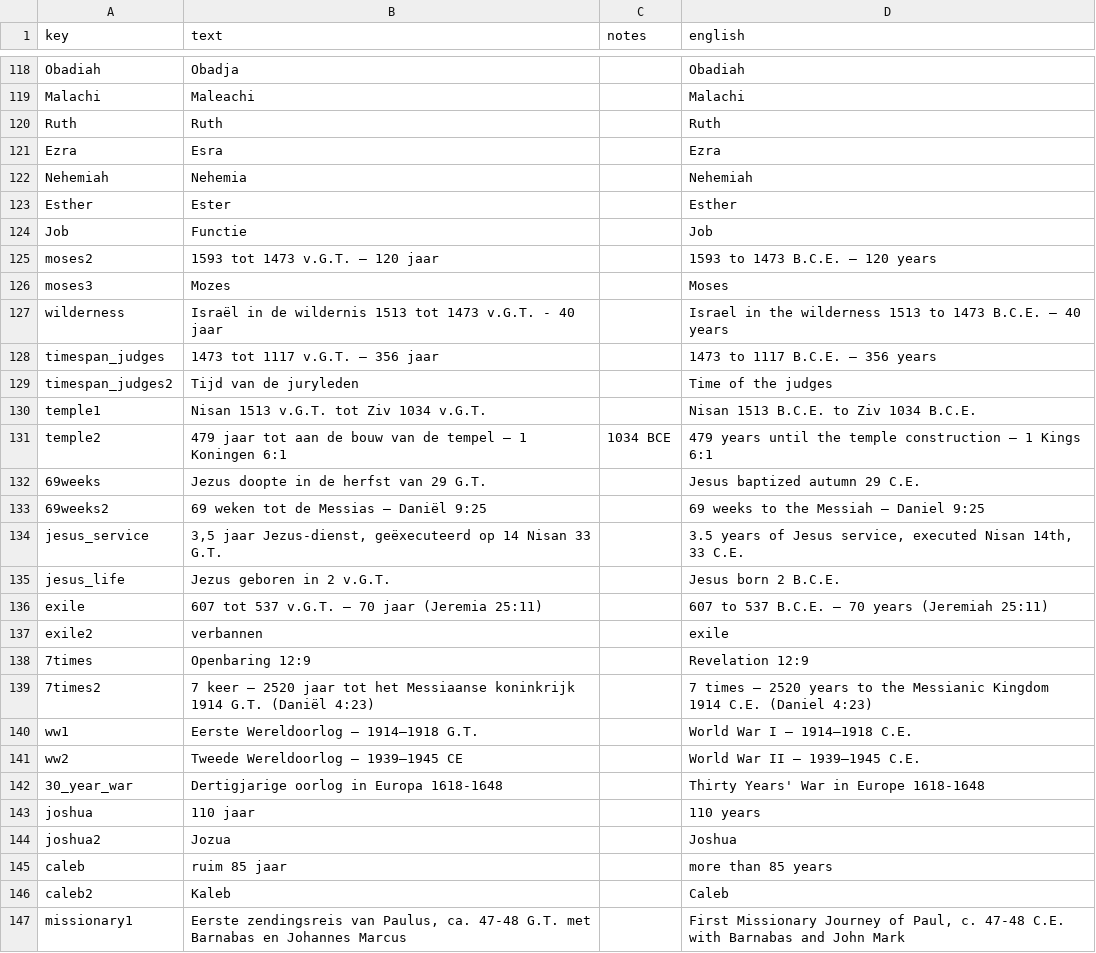
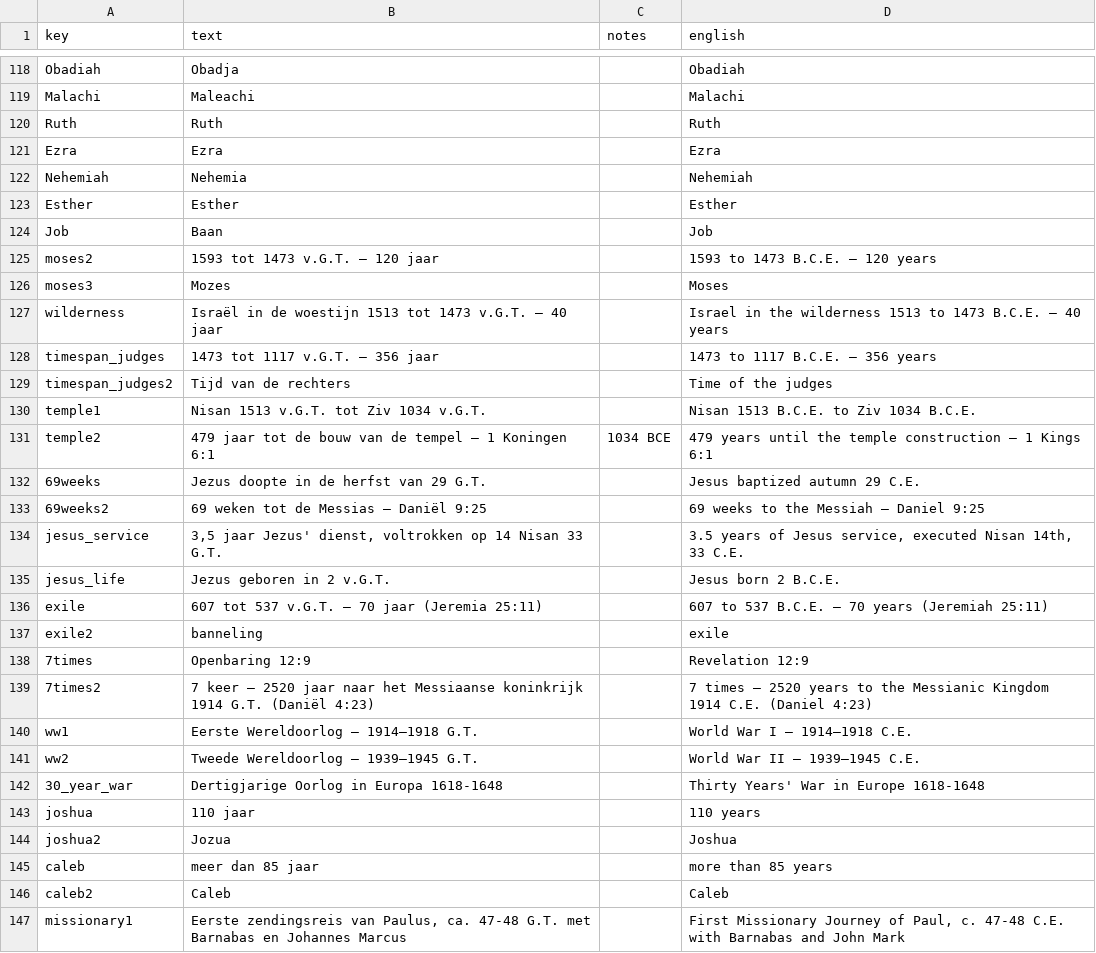
Before and after one commit to LiBeKra/timeline, a CSV file: db/dictionary_nl.csv, drawn as a sheet; only a part is shown, gaps mark what is left out; the diff covers the shown part only.

```diff
--- a/db/dictionary_nl.csv
+++ b/db/dictionary_nl.csv
@@ -120,28 +120,28 @@ Malachi,Maleachi,,Malachi
 Ruth,Ruth,,Ruth
-Ezra,Esra,,Ezra
+Ezra,Ezra,,Ezra
 Nehemiah,Nehemia,,Nehemiah
-Esther,Ester,,Esther
-Job,Functie,,Job
+Esther,Esther,,Esther
+Job,Baan,,Job
 moses2,1593 tot 1473 v.G.T. – 120 jaar,,1593 to 1473 B.C.E. – 120 years
 moses3,Mozes,,Moses
-wilderness,Israël in de wildernis 1513 tot 1473 v.G.T. - 40 jaar,,Israel in the wilderness 1513 to 1473 B.C.E. – 40 years
+wilderness,Israël in de woestijn 1513 tot 1473 v.G.T. – 40 jaar,,Israel in the wilderness 1513 to 1473 B.C.E. – 40 years
 timespan_judges,1473 tot 1117 v.G.T. – 356 jaar,,1473 to 1117 B.C.E. – 356 years
-timespan_judges2,Tijd van de juryleden,,Time of the judges
+timespan_judges2,Tijd van de rechters,,Time of the judges
 temple1,Nisan 1513 v.G.T. tot Ziv 1034 v.G.T.,,Nisan 1513 B.C.E. to Ziv 1034 B.C.E.
-temple2,479 jaar tot aan de bouw van de tempel – 1 Koningen 6:1,1034 BCE,479 years until the temple construction – 1 Kings 6:1
+temple2,479 jaar tot de bouw van de tempel – 1 Koningen 6:1,1034 BCE,479 years until the temple construction – 1 Kings 6:1
 69weeks,Jezus doopte in de herfst van 29 G.T.,,Jesus baptized autumn 29 C.E.
 69weeks2,69 weken tot de Messias – Daniël 9:25,,69 weeks to the Messiah – Daniel 9:25
-jesus_service,"3,5 jaar Jezus-dienst, geëxecuteerd op 14 Nisan 33 G.T.",,"3.5 years of Jesus service, executed Nisan 14th, 33 C.E."
+jesus_service,"3,5 jaar Jezus' dienst, voltrokken op 14 Nisan 33 G.T.",,"3.5 years of Jesus service, executed Nisan 14th, 33 C.E."
 jesus_life,Jezus geboren in 2 v.G.T.,,Jesus born 2 B.C.E.
 exile,607 tot 537 v.G.T. – 70 jaar (Jeremia 25:11),,607 to 537 B.C.E. – 70 years (Jeremiah 25:11)
-exile2,verbannen,,exile
+exile2,banneling,,exile
 7times,Openbaring 12:9,,Revelation 12:9
-7times2,7 keer – 2520 jaar tot het Messiaanse koninkrijk 1914 G.T. (Daniël 4:23),,7 times – 2520 years to the Messianic Kingdom 1914 C.E. (Daniel 4:23)
+7times2,7 keer – 2520 jaar naar het Messiaanse koninkrijk 1914 G.T. (Daniël 4:23),,7 times – 2520 years to the Messianic Kingdom 1914 C.E. (Daniel 4:23)
 ww1,Eerste Wereldoorlog – 1914–1918 G.T.,,World War I – 1914–1918 C.E.
-ww2,Tweede Wereldoorlog – 1939–1945 CE,,World War II – 1939–1945 C.E.
-30_year_war,Dertigjarige oorlog in Europa 1618-1648,,Thirty Years' War in Europe 1618-1648
+ww2,Tweede Wereldoorlog – 1939–1945 G.T.,,World War II – 1939–1945 C.E.
+30_year_war,Dertigjarige Oorlog in Europa 1618-1648,,Thirty Years' War in Europe 1618-1648
 joshua,110 jaar,,110 years
 joshua2,Jozua,,Joshua
-caleb,ruim 85 jaar,,more than 85 years
-caleb2,Kaleb,,Caleb
+caleb,meer dan 85 jaar,,more than 85 years
+caleb2,Caleb,,Caleb
 missionary1,"Eerste zendingsreis van Paulus, ca. 47-48 G.T. met Barnabas en Johannes Marcus",,"First Missionary Journey of Paul, c. 47-48 C.E. with Barnabas and John Mark"
```
Also changed, not shown: 184 edited cells elsewhere in this file.
